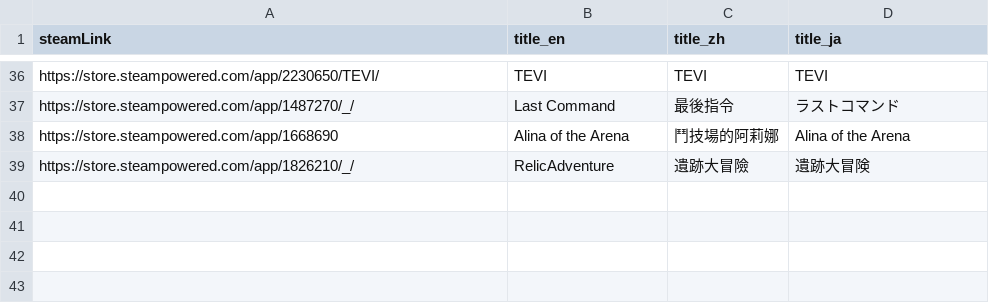
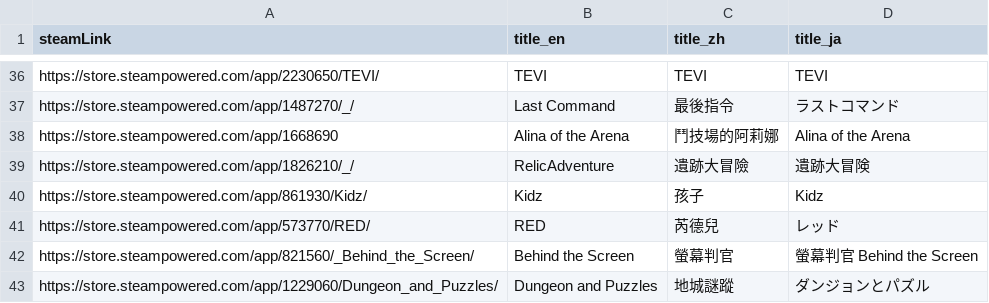
Before and after one commit to FilterGame/IndieGameWebTW, a CSV file: cards4.csv, drawn as a sheet; only a part is shown, gaps mark what is left out.

```diff
--- a/cards4.csv
+++ b/cards4.csv
@@ -39 +39,5 @@ https://store.steampowered.com/app/1668690,Alina of the Arena,鬥技場的阿莉
 https://store.steampowered.com/app/1826210/_/,RelicAdventure,遺跡大冒險,遺跡大冒険
+https://store.steampowered.com/app/861930/Kidz/,Kidz,孩子,Kidz
+https://store.steampowered.com/app/573770/RED/,RED,芮德兒,レッド
+https://store.steampowered.com/app/821560/_Behind_the_Screen/,Behind the Screen,螢幕判官,螢幕判官 Behind the Screen
+https://store.steampowered.com/app/1229060/Dungeon_and_Puzzles/,Dungeon and Puzzles,地城謎蹤,ダンジョンとパズル
```
Also changed, not shown: cards2.csv, cards3.csv.
